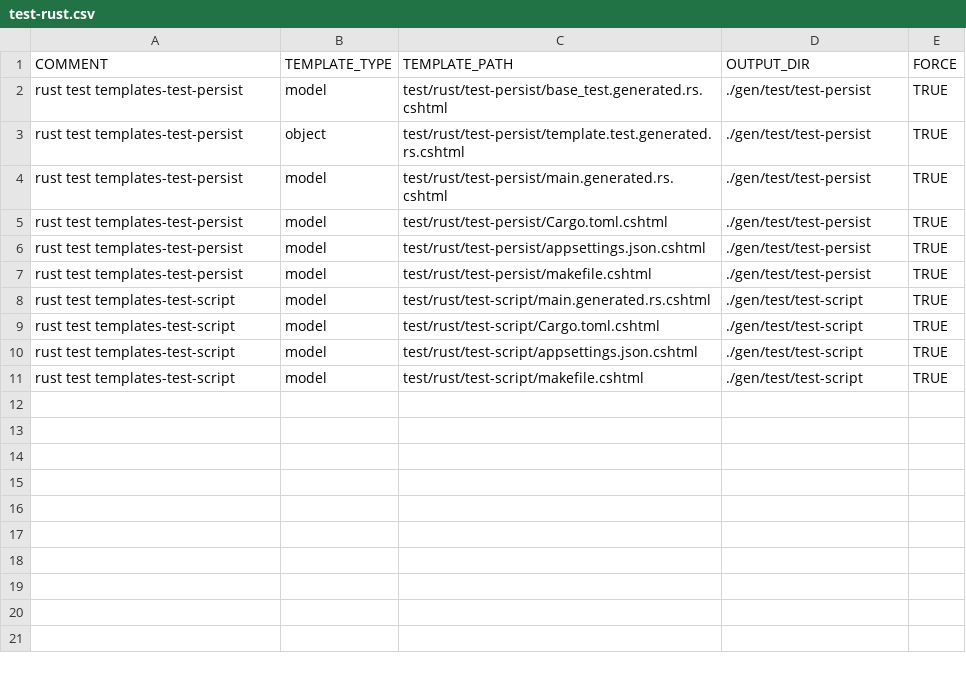
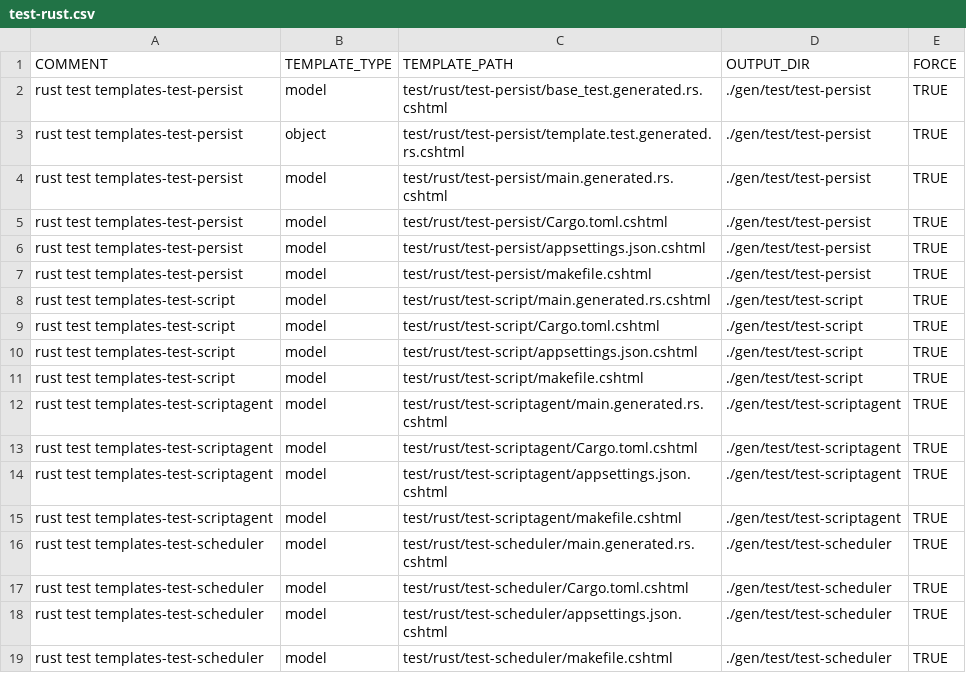
Before and after one commit to ekohlenberg/jumpstart, a CSV file: templates/test-rust.csv, drawn as a sheet; the diff names each change by its address in the sheet, - before the commit and + after, or states it on an @@ line.

Commit message:
intermediate commit - scriptagent, scheduler, and tools ported to rust

```diff
--- a/templates/test-rust.csv
+++ b/templates/test-rust.csv
+row 12: rust test templates-test-scriptagent | model | test/rust/test-scriptagent/main.generated.rs.cshtml | ./gen/test/test-scriptagent | TRUE
+row 13: rust test templates-test-scriptagent | model | test/rust/test-scriptagent/Cargo.toml.cshtml | ./gen/test/test-scriptagent | TRUE
+row 14: rust test templates-test-scriptagent | model | test/rust/test-scriptagent/appsettings.json.cshtml | ./gen/test/test-scriptagent | TRUE
+row 15: rust test templates-test-scriptagent | model | test/rust/test-scriptagent/makefile.cshtml | ./gen/test/test-scriptagent | TRUE
+row 16: rust test templates-test-scheduler | model | test/rust/test-scheduler/main.generated.rs.cshtml | ./gen/test/test-scheduler | TRUE
+row 17: rust test templates-test-scheduler | model | test/rust/test-scheduler/Cargo.toml.cshtml | ./gen/test/test-scheduler | TRUE
+row 18: rust test templates-test-scheduler | model | test/rust/test-scheduler/appsettings.json.cshtml | ./gen/test/test-scheduler | TRUE
+row 19: rust test templates-test-scheduler | model | test/rust/test-scheduler/makefile.cshtml | ./gen/test/test-scheduler | TRUE
```
Also changed, not shown: templates/server-rust.csv, 30 other files.
